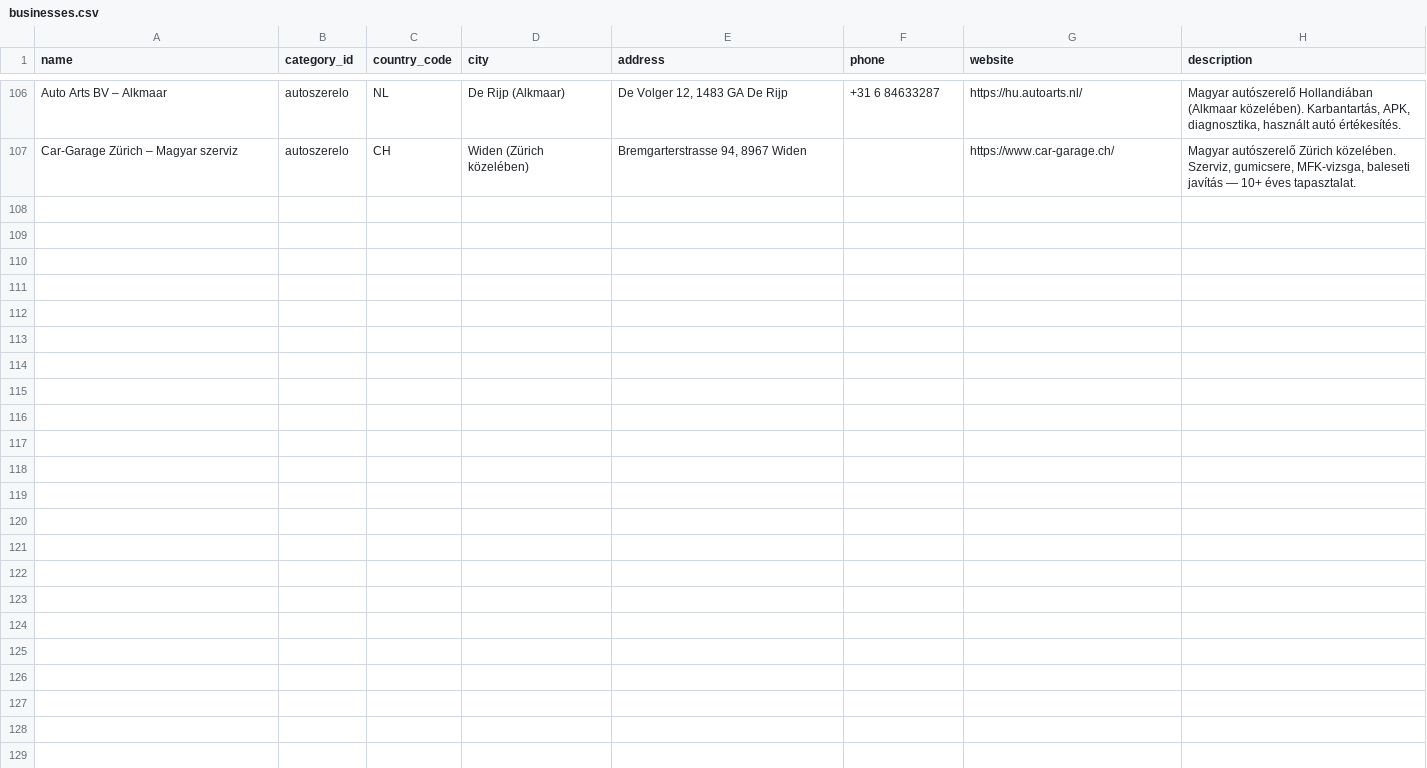
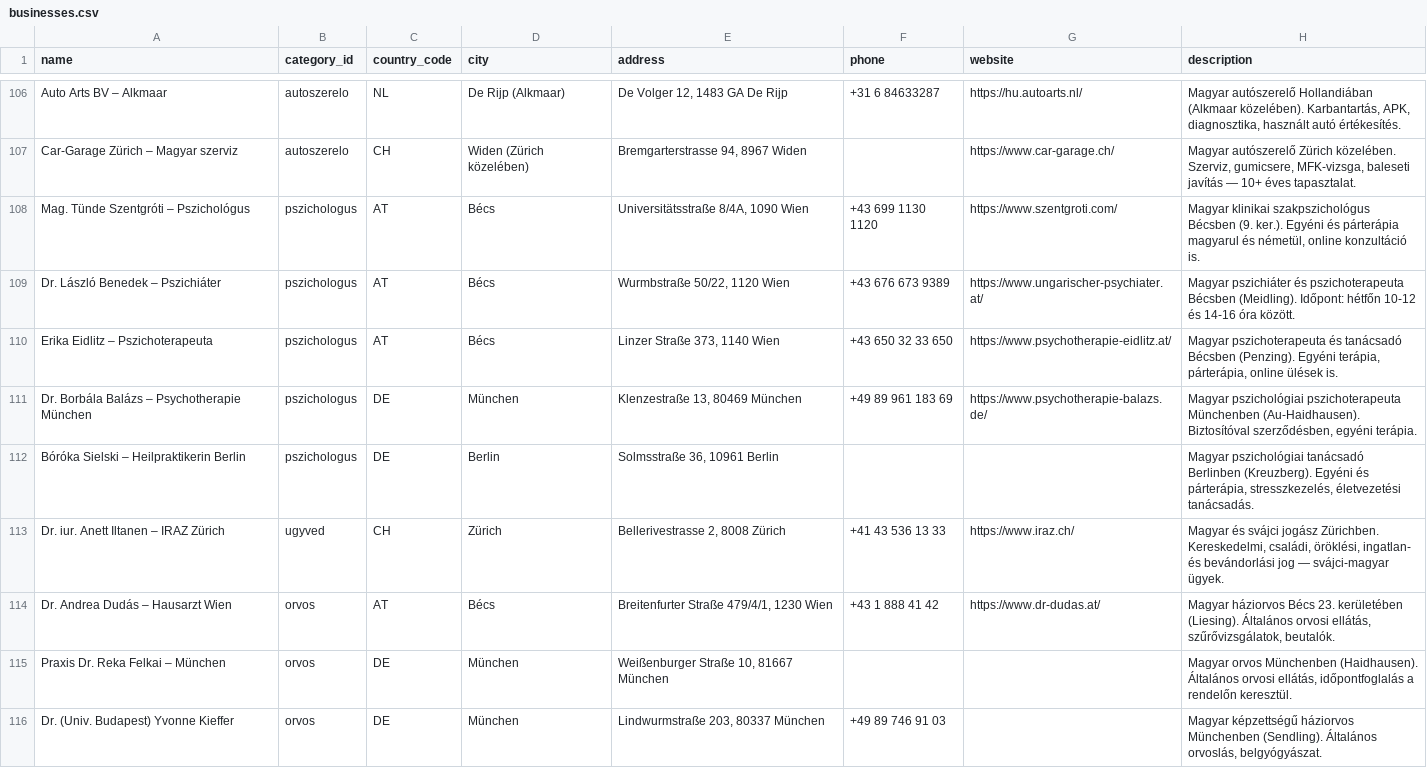
Before and after one commit to peterpetor/kinti, a CSV file: scripts/businesses.csv, drawn as a sheet; only a part is shown, gaps mark what is left out.

Commit message:
feat(data): add pszichologus, ugyved (Zurich), orvos entries - Wien, Munchen, Berlin (10 new); fix Dudas address

```diff
--- a/scripts/businesses.csv
+++ b/scripts/businesses.csv
@@ -107 +107,10 @@ name,category_id,country_code,city,address,phone,website,description
 "Car-Garage Zürich – Magyar szerviz",autoszerelo,CH,"Widen (Zürich közelében)","Bremgarterstrasse 94, 8967 Widen","","https://www.car-garage.ch/","Magyar autószerelő Zürich közelében. Szerviz, gumicsere, MFK-vizsga, baleseti javítás — 10+ éves tapasztalat."
+"Mag. Tünde Szentgróti – Pszichológus",pszichologus,AT,"Bécs","Universitätsstraße 8/4A, 1090 Wien","+43 699 1130 1120","https://www.szentgroti.com/","Magyar klinikai szakpszichológus Bécsben (9. ker.). Egyéni és párterápia magyarul és németül, online konzultáció is."
+"Dr. László Benedek – Pszichiáter",pszichologus,AT,"Bécs","Wurmbstraße 50/22, 1120 Wien","+43 676 673 9389","https://www.ungarischer-psychiater.at/","Magyar pszichiáter és pszichoterapeuta Bécsben (Meidling). Időpont: hétfőn 10-12 és 14-16 óra között."
+"Erika Eidlitz – Pszichoterapeuta",pszichologus,AT,"Bécs","Linzer Straße 373, 1140 Wien","+43 650 32 33 650","https://www.psychotherapie-eidlitz.at/","Magyar pszichoterapeuta és tanácsadó Bécsben (Penzing). Egyéni terápia, párterápia, online ülések is."
+"Dr. Borbála Balázs – Psychotherapie München",pszichologus,DE,"München","Klenzestraße 13, 80469 München","+49 89 961 183 69","https://www.psychotherapie-balazs.de/","Magyar pszichológiai pszichoterapeuta Münchenben (Au-Haidhausen). Biztosítóval szerződésben, egyéni terápia."
+"Bóróka Sielski – Heilpraktikerin Berlin",pszichologus,DE,"Berlin","Solmsstraße 36, 10961 Berlin","","","Magyar pszichológiai tanácsadó Berlinben (Kreuzberg). Egyéni és párterápia, stresszkezelés, életvezetési tanácsadás."
+"Dr. iur. Anett Iltanen – IRAZ Zürich",ugyved,CH,"Zürich","Bellerivestrasse 2, 8008 Zürich","+41 43 536 13 33","https://www.iraz.ch/","Magyar és svájci jogász Zürichben. Kereskedelmi, családi, öröklési, ingatlan- és bevándorlási jog — svájci-magyar ügyek."
+"Dr. Andrea Dudás – Hausarzt Wien",orvos,AT,"Bécs","Breitenfurter Straße 479/4/1, 1230 Wien","+43 1 888 41 42","https://www.dr-dudas.at/","Magyar háziorvos Bécs 23. kerületében (Liesing). Általános orvosi ellátás, szűrővizsgálatok, beutalók."
+"Praxis Dr. Reka Felkai – München",orvos,DE,"München","Weißenburger Straße 10, 81667 München","","","Magyar orvos Münchenben (Haidhausen). Általános orvosi ellátás, időpontfoglalás a rendelőn keresztül."
+"Dr. (Univ. Budapest) Yvonne Kieffer",orvos,DE,"München","Lindwurmstraße 203, 80337 München","+49 89 746 91 03","","Magyar képzettségű háziorvos Münchenben (Sendling). Általános orvoslás, belgyógyászat."
```
